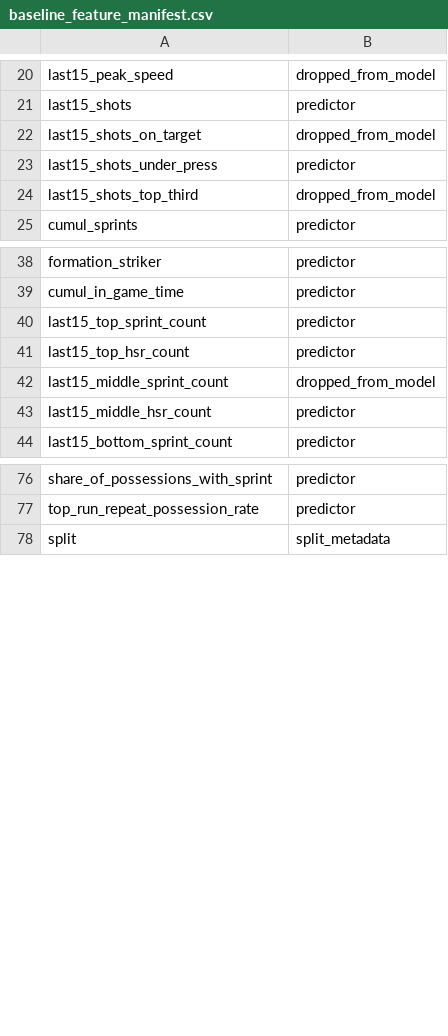
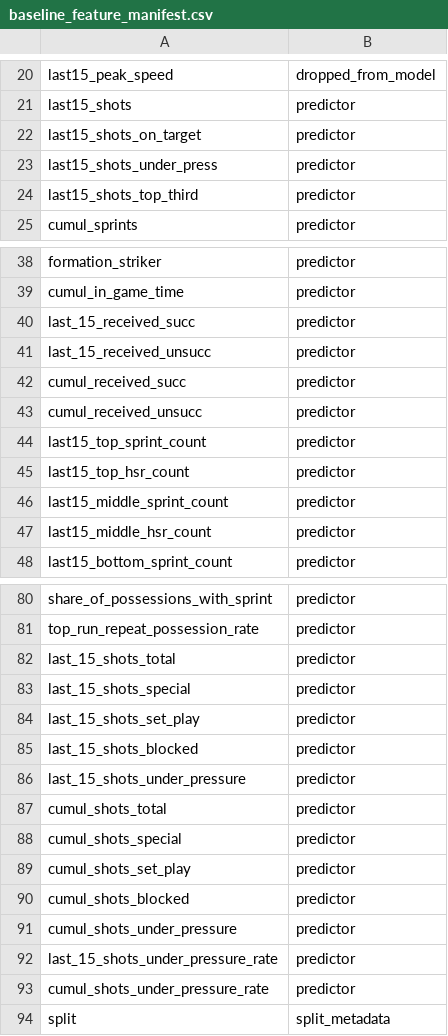
Before and after one commit to Endote/FIFA-FOOTBALL, a CSV file: data/baseline_modeling/baseline_feature_manifest.csv, drawn as a sheet; only a part is shown, gaps mark what is left out.

```diff
--- a/data/baseline_modeling/baseline_feature_manifest.csv
+++ b/data/baseline_modeling/baseline_feature_manifest.csv
@@ -21,5 +21,5 @@ last15_peak_speed,dropped_from_model
 last15_shots,predictor
-last15_shots_on_target,dropped_from_model
+last15_shots_on_target,predictor
 last15_shots_under_press,predictor
-last15_shots_top_third,dropped_from_model
+last15_shots_top_third,predictor
 cumul_sprints,predictor
@@ -39,5 +39,9 @@ formation_striker,predictor
 cumul_in_game_time,predictor
+last_15_received_succ,predictor
+last_15_received_unsucc,predictor
+cumul_received_succ,predictor
+cumul_received_unsucc,predictor
 last15_top_sprint_count,predictor
 last15_top_hsr_count,predictor
-last15_middle_sprint_count,dropped_from_model
+last15_middle_sprint_count,predictor
 last15_middle_hsr_count,predictor
@@ -77,2 +81,14 @@ share_of_possessions_with_sprint,predictor
 top_run_repeat_possession_rate,predictor
+last_15_shots_total,predictor
+last_15_shots_special,predictor
+last_15_shots_set_play,predictor
+last_15_shots_blocked,predictor
+last_15_shots_under_pressure,predictor
+cumul_shots_total,predictor
+cumul_shots_special,predictor
+cumul_shots_set_play,predictor
+cumul_shots_blocked,predictor
+cumul_shots_under_pressure,predictor
+last_15_shots_under_pressure_rate,predictor
+cumul_shots_under_pressure_rate,predictor
 split,split_metadata
```
Also changed, not shown: output/model_comparison/catboost_test_predictions.csv, output/model_comparison/decision_tree_test_predictions.csv, 28 other files.
